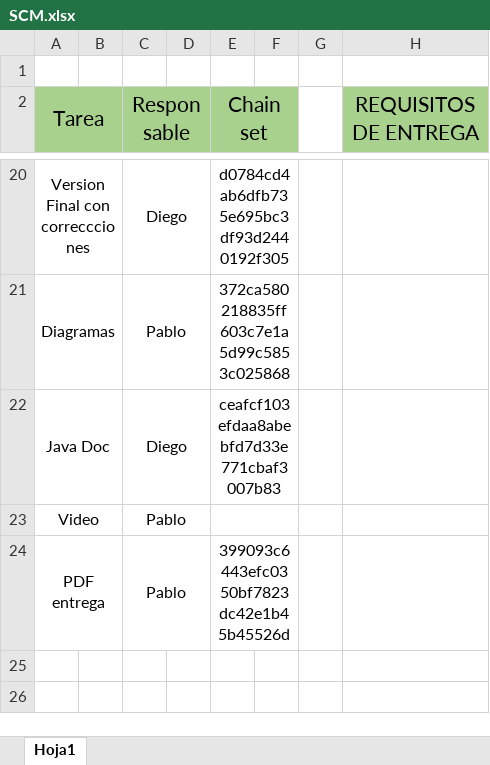
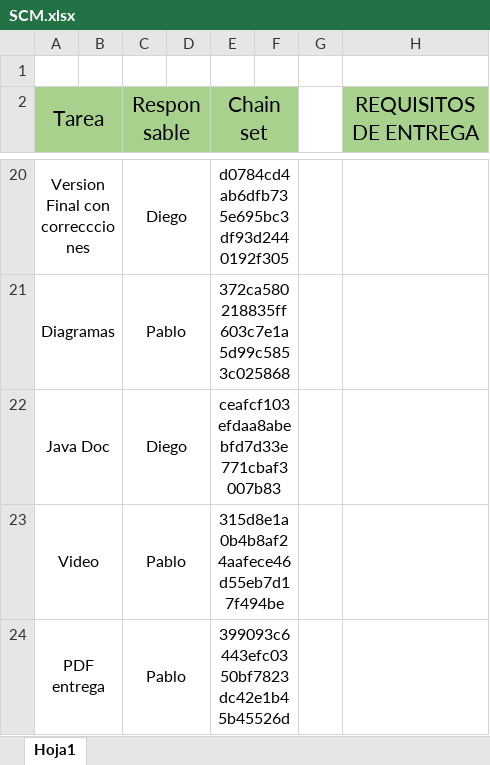
Before and after one commit to LeivaDiego/Proyecto01-Fase-2, an Excel workbook: Otros/SCM.xlsx, sheet Hoja1, drawn as a sheet; only a part is shown, gaps mark what is left out; values as stored, in another font and other column widths than the file's, no borders; the diff names each change by its address in the sheet, - before the commit and + after, or states it on an @@ line.

Commit message:
Chain Video

```diff
--- a/Otros/SCM.xlsx (sheet Hoja1)
+++ b/Otros/SCM.xlsx (sheet Hoja1)
-E23 (Chain set): (empty)
+E23 (Chain set): 315d8e1a0b4b8af24aafece46d55eb7d17f494be
```
